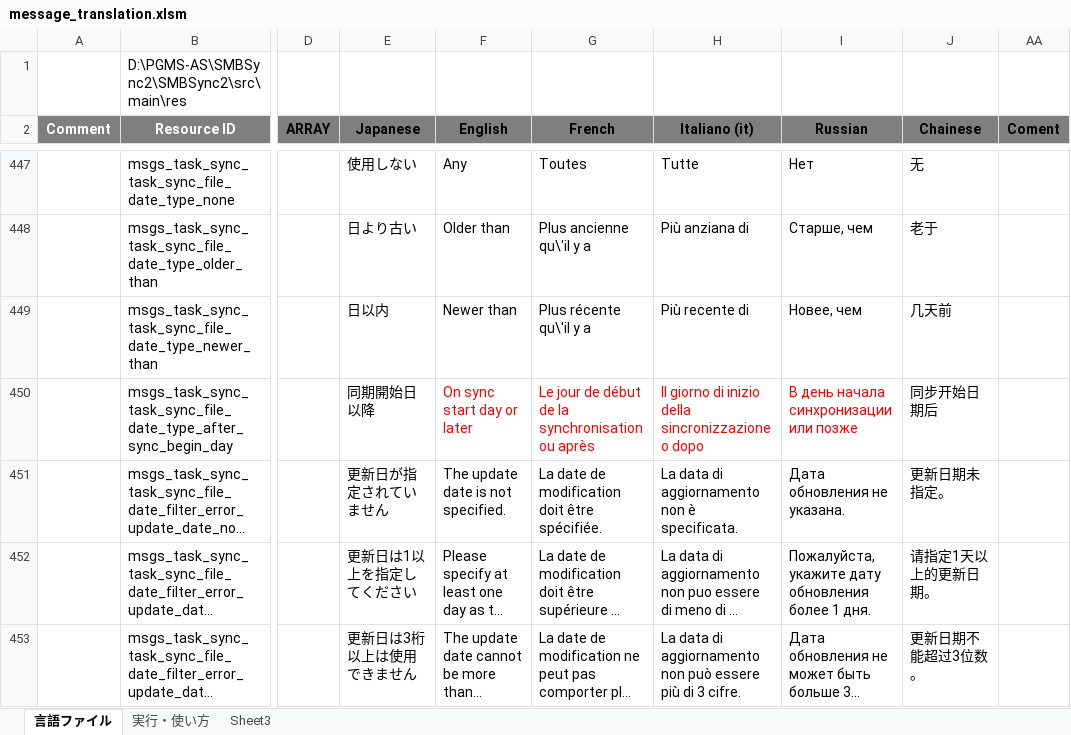
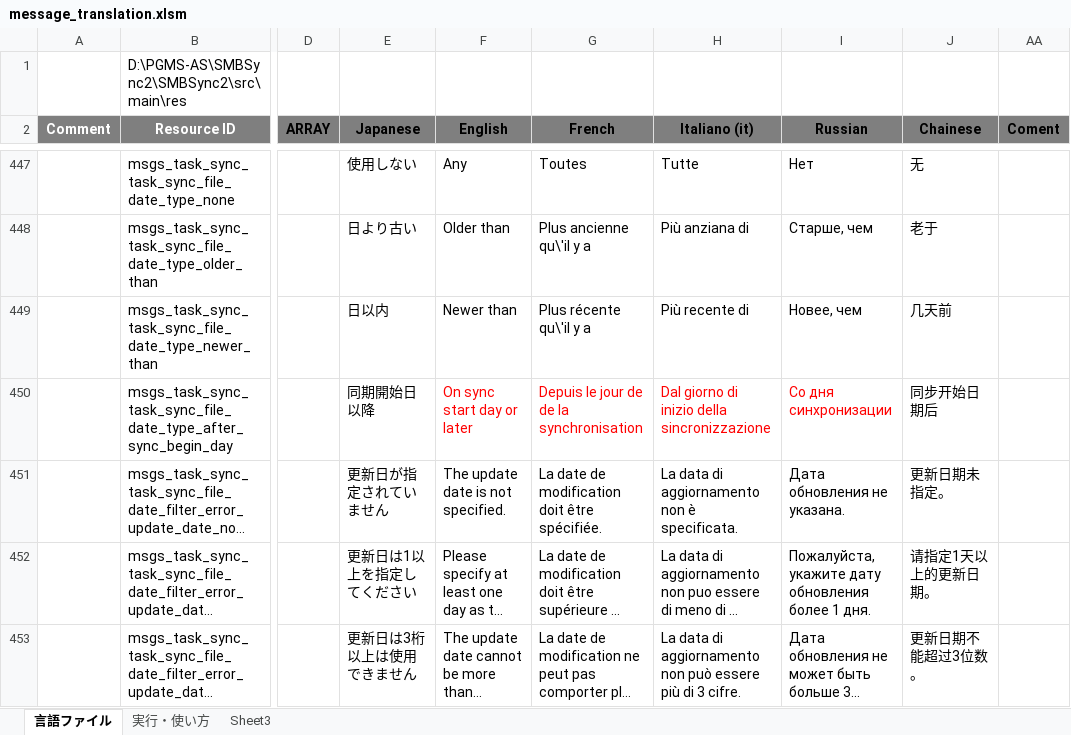
Before and after one commit to PhilZ-cwm6/SMBSync2, an Excel workbook: message_translation.xlsm, sheet 言語ファイル, drawn as a sheet; only a part is shown, gaps mark what is left out; long unchanged cells end in …; values as stored, in another font and other column widths than the file's, no borders; charts and pictures not drawn; the diff names each change by its address in the sheet, - before the commit and + after, or states it on an @@ line.

Commit message:
small translation fixes

```diff
--- a/message_translation.xlsm (sheet 言語ファイル)
+++ b/message_translation.xlsm (sheet 言語ファイル)
-G450 (French): Le jour de début de la synchronisation ou après
+G450 (French): Depuis le jour de de la synchronisation
-H450 (Italiano (it)): Il giorno di inizio della sincronizzazione o dopo
+H450 (Italiano (it)): Dal giorno di inizio della sincronizzazione
-I450 (Russian): В день начала синхронизации или позже
+I450 (Russian): Со дня синхронизации
```
Also changed, not shown: 3 other files.
